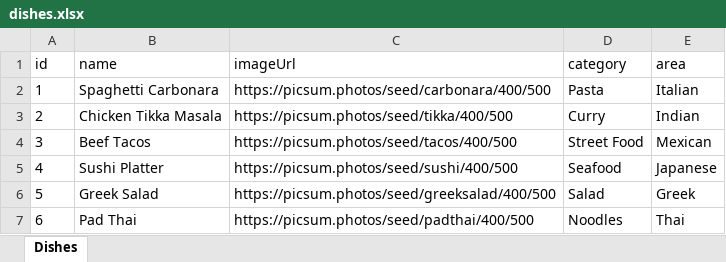
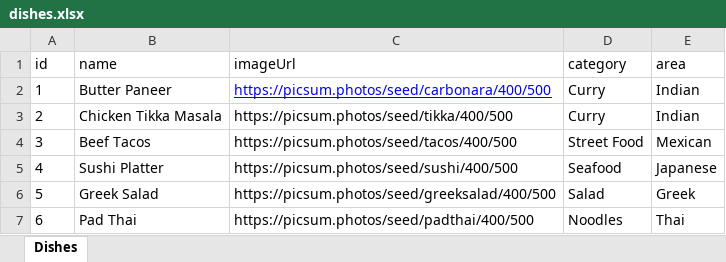
Before and after one commit to Jessipol/recipe-swipe, an Excel workbook: data/dishes.xlsx, sheet Dishes, drawn as a sheet; only a part is shown; values as stored, in another font and other column widths than the file's, no borders; the diff names each change by its address in the sheet, - before the commit and + after, or states it on an @@ line.

Commit message:
Use images from folder

```diff
--- a/data/dishes.xlsx (sheet Dishes)
+++ b/data/dishes.xlsx (sheet Dishes)
-B2 (name): Spaghetti Carbonara
+B2 (name): Butter Paneer
@@ C2 underline: off → on, text colour: black → #0000FF @@
-D2 (category): Pasta
+D2 (category): Curry
-E2 (area): Italian
+E2 (area): Indian
```
Also changed, not shown: 1 other file.
